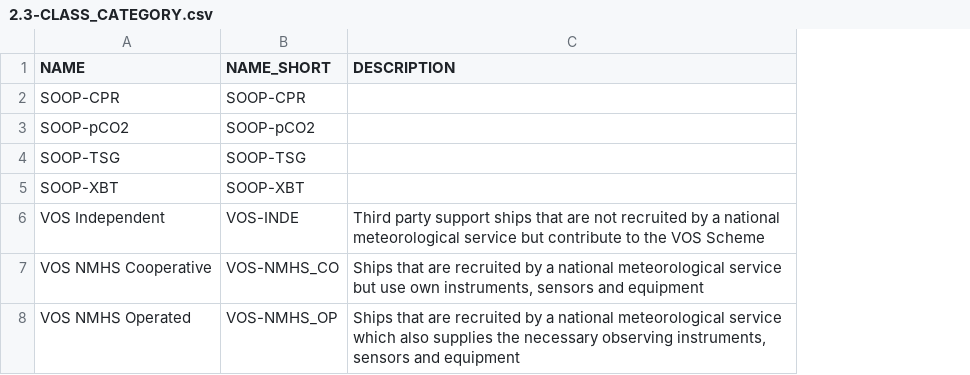
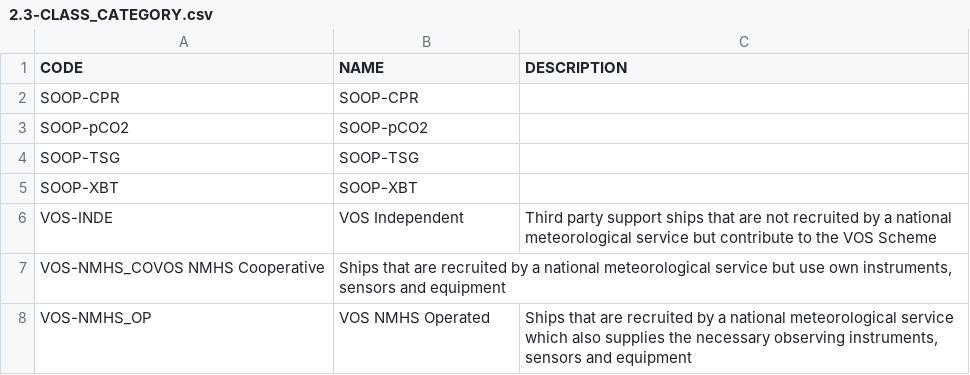
Before and after one commit to OceanOPS/sot-metadata, a CSV file: tables/2.3-CLASS_CATEGORY.csv, drawn as a sheet; removed rows and columns are numbered as before the commit, all else as after; the diff names each change by its address in the sheet, - before the commit and + after, or states it on an @@ line.

Commit message:
Update 2.3-CLASS_CATEGORY.csv

```diff
--- a/tables/2.3-CLASS_CATEGORY.csv
+++ b/tables/2.3-CLASS_CATEGORY.csv
+column A (CODE), rows 2-6: SOOP-CPR | SOOP-pCO2 | SOOP-TSG | SOOP-XBT | VOS-INDE; row 8: VOS-NMHS_OP
-column B (NAME_SHORT), rows 2-6: SOOP-CPR | SOOP-pCO2 | SOOP-TSG | SOOP-XBT | VOS-INDE; row 8: VOS-NMHS_OP
-row 7: VOS NMHS Cooperative | VOS-NMHS_CO | Ships that are recruited by a national meteorological service but use own instruments, sensors and equipment
+row 7: VOS-NMHS_COVOS NMHS Cooperative | Ships that are recruited by a national meteorological service but use own instruments, sensors and equipment
```
